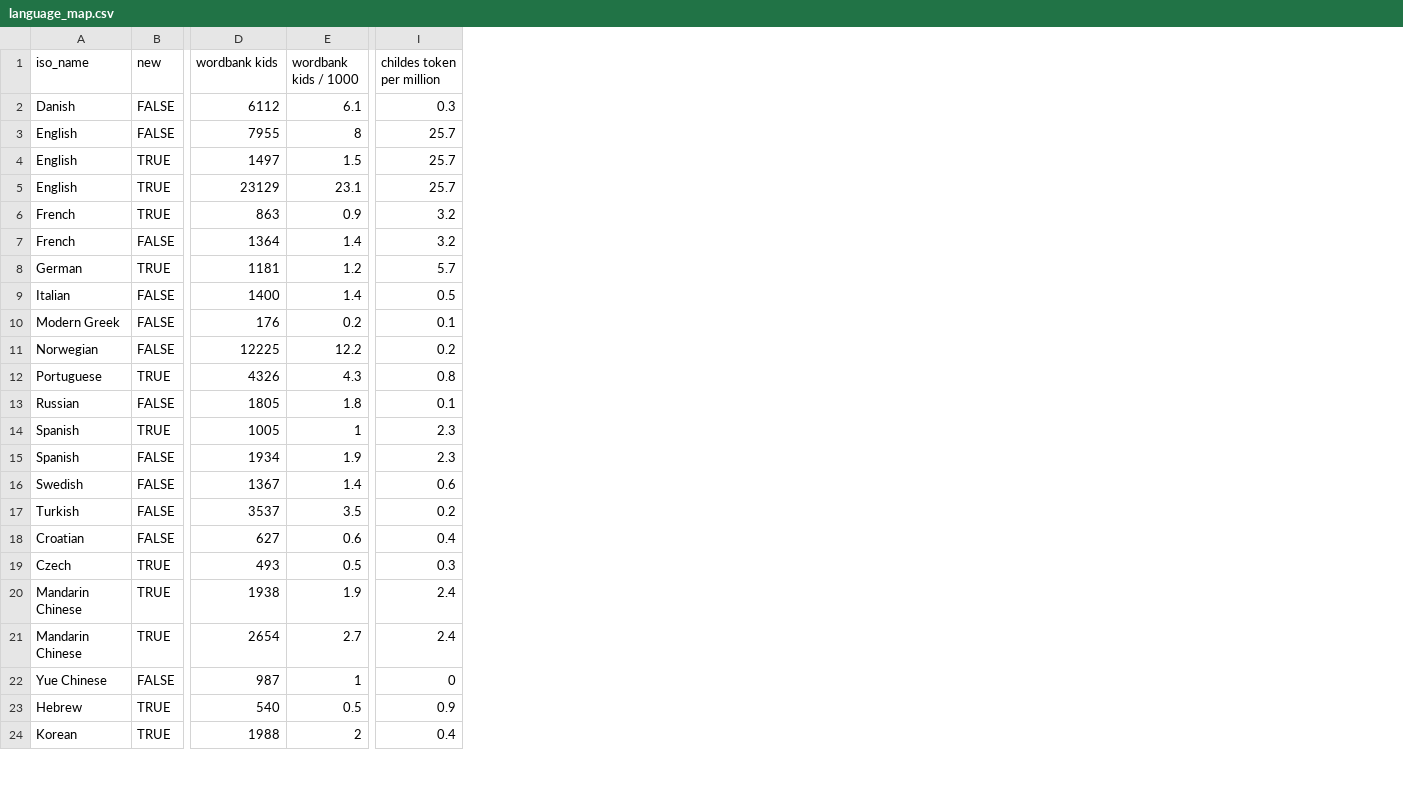
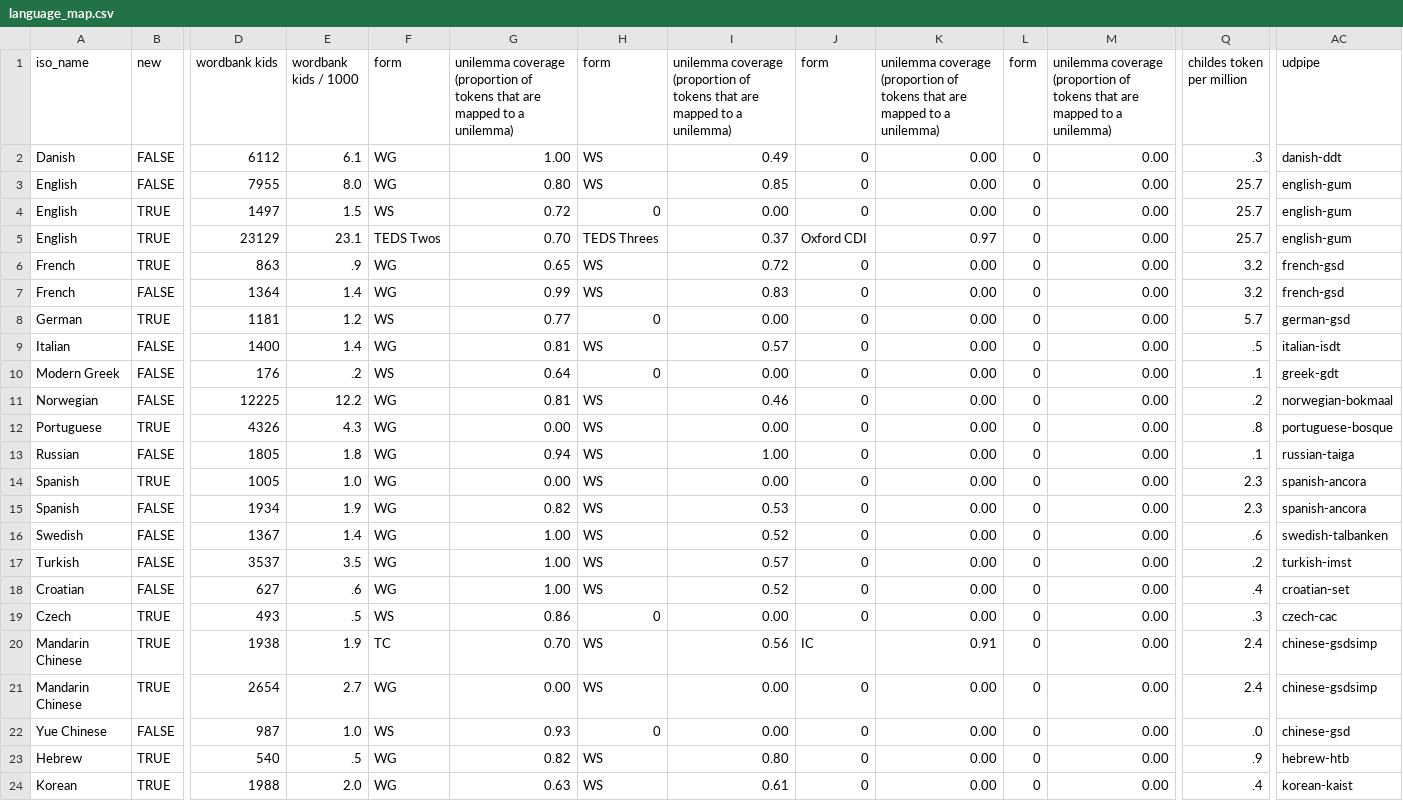
Before and after one commit to mikabr/aoa-pipeline, a CSV file: resources/language_map.csv, drawn as a sheet; only a part is shown, gaps mark what is left out; addresses are those after the commit; the diff covers the shown part only; the diff names each change by its address in the sheet, - before the commit and + after, or states it on an @@ line.

Commit message:
shifted script filenames, added lang_map pulling from Google Sheets

```diff
--- a/resources/language_map.csv
+++ b/resources/language_map.csv
+column F (form), rows 2-24: WG | WG | WS | TEDS Twos | WG | WG | WS | WG | WS | WG | WG | WG | WG | WG | WG | WG | WG | WS | TC | WG | WS | WG | WG
+column G, rows 1-24: unilemma coverage (proportion of tokens that are mapped to a unilemma) | 1.00 | 0.80 | 0.72 | 0.70 | 0.65 | 0.99 | 0.77 | 0.81 | 0.64 | 0.81 | 0.00 | 0.94 | 0.00 | 0.82 | 1.00 | 1.00 | 1.00 | 0.86 | 0.70 | 0.00 | 0.93 | 0.82 | 0.63
+column H (form), rows 2-24: WS | WS | 0 | TEDS Threes | WS | WS | 0 | WS | 0 | WS | WS | WS | WS | WS | WS | WS | WS | 0 | WS | WS | 0 | WS | WS
+column I, rows 1-24: unilemma coverage (proportion of tokens that are mapped to a unilemma) | 0.49 | 0.85 | 0.00 | 0.37 | 0.72 | 0.83 | 0.00 | 0.57 | 0.00 | 0.46 | 0.00 | 1.00 | 0.00 | 0.53 | 0.52 | 0.57 | 0.52 | 0.00 | 0.56 | 0.00 | 0.00 | 0.80 | 0.61
+column J (form), rows 2-24: 0 | 0 | 0 | Oxford CDI | 0 | 0 | 0 | 0 | 0 | 0 | 0 | 0 | 0 | 0 | 0 | 0 | 0 | 0 | IC | 0 | 0 | 0 | 0
+column K, rows 1-24: unilemma coverage (proportion of tokens that are mapped to a unilemma) | 0.00 | 0.00 | 0.00 | 0.97 | 0.00 | 0.00 | 0.00 | 0.00 | 0.00 | 0.00 | 0.00 | 0.00 | 0.00 | 0.00 | 0.00 | 0.00 | 0.00 | 0.00 | 0.91 | 0.00 | 0.00 | 0.00 | 0.00
+column L (form), rows 2-24: all 0
+column M, rows 1-24: unilemma coverage (proportion of tokens that are mapped to a unilemma) | 0.00 | 0.00 | 0.00 | 0.00 | 0.00 | 0.00 | 0.00 | 0.00 | 0.00 | 0.00 | 0.00 | 0.00 | 0.00 | 0.00 | 0.00 | 0.00 | 0.00 | 0.00 | 0.00 | 0.00 | 0.00 | 0.00 | 0.00
+column AC (udpipe), rows 2-24: danish-ddt | english-gum | english-gum | english-gum | french-gsd | french-gsd | german-gsd | italian-isdt | greek-gdt | norwegian-bokmaal | portuguese-bosque | russian-taiga | spanish-ancora | spanish-ancora | swedish-talbanken | turkish-imst | croatian-set | czech-cac | chinese-gsdsimp | chinese-gsdsimp | chinese-gsd | hebrew-htb | korean-kaist
-Q2 (childes token per million): 0.3
+Q2 (childes token per million): .3
-E3 (wordbank kids / 1000): 8
+E3 (wordbank kids / 1000): 8.0
-E6 (wordbank kids / 1000): 0.9
+E6 (wordbank kids / 1000): .9
-Q9 (childes token per million): 0.5
+Q9 (childes token per million): .5
-E10 (wordbank kids / 1000): 0.2
+E10 (wordbank kids / 1000): .2
-Q10 (childes token per million): 0.1
+Q10 (childes token per million): .1
-Q11 (childes token per million): 0.2
+Q11 (childes token per million): .2
-Q12 (childes token per million): 0.8
+Q12 (childes token per million): .8
-Q13 (childes token per million): 0.1
+Q13 (childes token per million): .1
-E14 (wordbank kids / 1000): 1
+E14 (wordbank kids / 1000): 1.0
-Q16 (childes token per million): 0.6
+Q16 (childes token per million): .6
-Q17 (childes token per million): 0.2
+Q17 (childes token per million): .2
-E18 (wordbank kids / 1000): 0.6
+E18 (wordbank kids / 1000): .6
-Q18 (childes token per million): 0.4
+Q18 (childes token per million): .4
-E19 (wordbank kids / 1000): 0.5
+E19 (wordbank kids / 1000): .5
-Q19 (childes token per million): 0.3
+Q19 (childes token per million): .3
-E22 (wordbank kids / 1000): 1
+E22 (wordbank kids / 1000): 1.0
-Q22 (childes token per million): 0
+Q22 (childes token per million): .0
-E23 (wordbank kids / 1000): 0.5
+E23 (wordbank kids / 1000): .5
-Q23 (childes token per million): 0.9
+Q23 (childes token per million): .9
-E24 (wordbank kids / 1000): 2
+E24 (wordbank kids / 1000): 2.0
-Q24 (childes token per million): 0.4
+Q24 (childes token per million): .4
```
Also changed, not shown: 113 edited cells elsewhere in this file, 14 other files.
